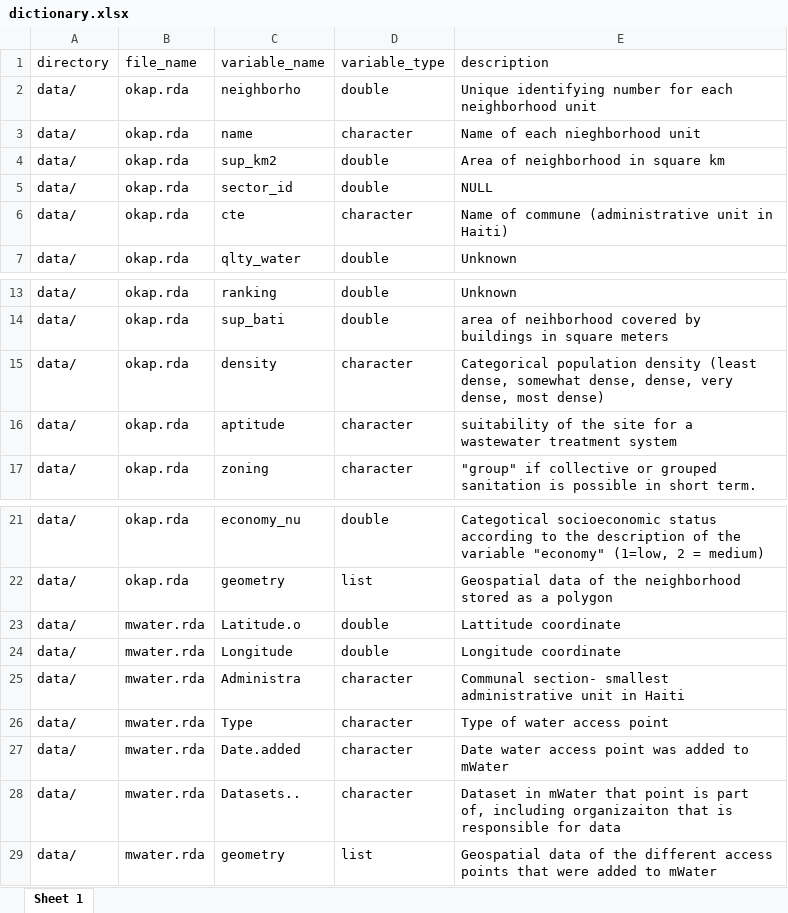
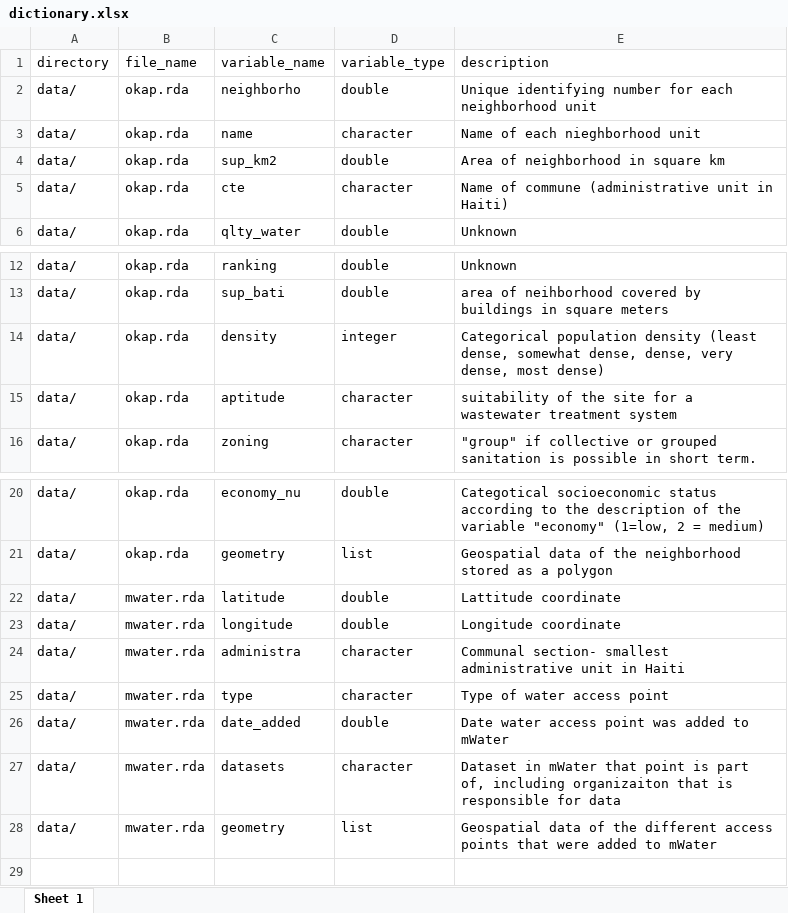
Before and after one commit to openwashdata/cbssuitabilityhaiti, an Excel workbook: data-raw/dictionary.xlsx, sheet Sheet 1, drawn as a sheet; only a part is shown, gaps mark what is left out; values as stored, in another font and other column widths than the file's, no borders; removed rows and columns are numbered as before the commit, all else as after; the diff names each change by its address in the sheet, - before the commit and + after, or states it on an @@ line.

Commit message:
Rename variables and update dictionary

```diff
--- a/data-raw/dictionary.xlsx (sheet Sheet 1)
+++ b/data-raw/dictionary.xlsx (sheet Sheet 1)
-row 5: data/ | okap.rda | sector_id | double | NULL
-D14 (variable_type): character
+D14 (variable_type): integer
-C22 (variable_name): Latitude.o
+C22 (variable_name): latitude
-C23 (variable_name): Longitude
+C23 (variable_name): longitude
-C24 (variable_name): Administra
+C24 (variable_name): administra
-C25 (variable_name): Type
+C25 (variable_name): type
-C26 (variable_name): Date.added
+C26 (variable_name): date_added
-D26 (variable_type): character
+D26 (variable_type): double
-C27 (variable_name): Datasets..
+C27 (variable_name): datasets
```
Also changed, not shown: inst/extdata/mwater.xlsx, inst/extdata/okap.xlsx, 6 other files.
